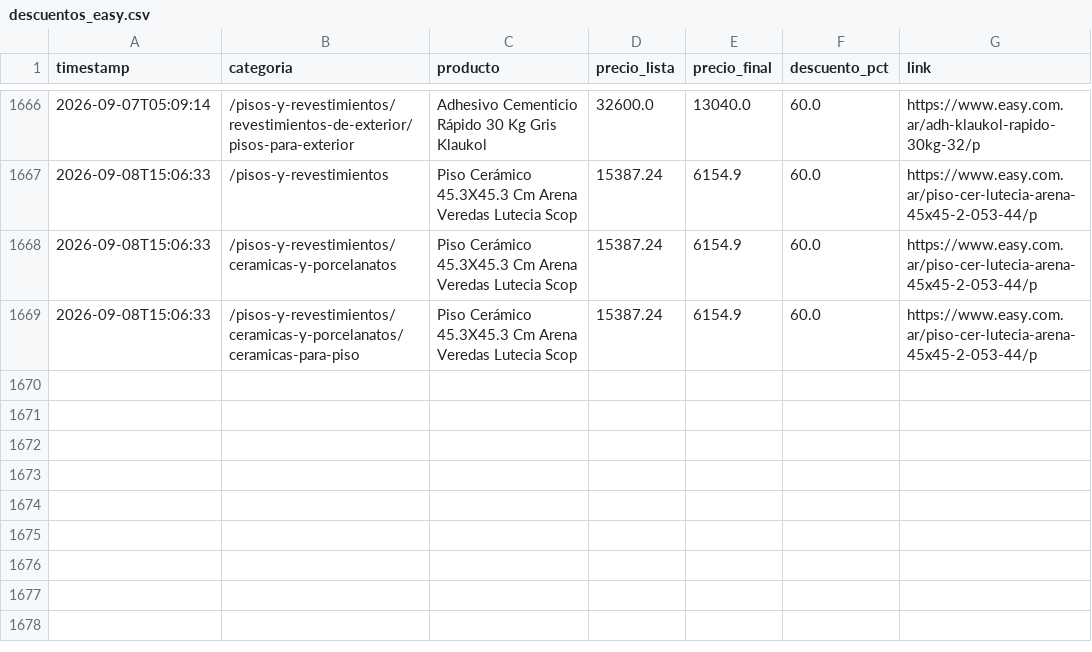
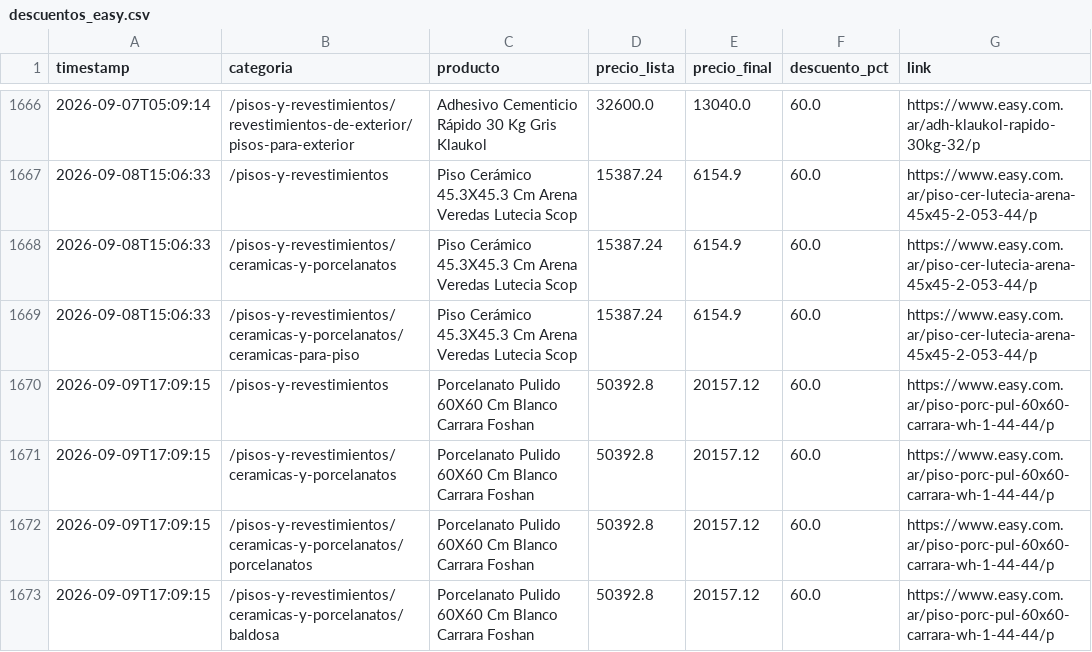
Before and after one commit to ezequielsaracino-ui/EASY, a CSV file: descuentos_easy.csv, drawn as a sheet; only a part is shown, gaps mark what is left out; the diff names each change by its address in the sheet, - before the commit and + after, or states it on an @@ line.

```diff
--- a/descuentos_easy.csv
+++ b/descuentos_easy.csv
+row 1670: 2026-09-09T17:09:15 | /pisos-y-revestimientos | Porcelanato Pulido 60X60 Cm Blanco Carrara Foshan | 50392.8 | 20157.12 | 60.0 | https://www.easy.com.ar/piso-porc-pul-60x60-carrara-wh-1-44-44/p
+row 1671: 2026-09-09T17:09:15 | /pisos-y-revestimientos/ceramicas-y-porcelanatos | Porcelanato Pulido 60X60 Cm Blanco Carrara Foshan | 50392.8 | 20157.12 | 60.0 | https://www.easy.com.ar/piso-porc-pul-60x60-carrara-wh-1-44-44/p
+row 1672: 2026-09-09T17:09:15 | /pisos-y-revestimientos/ceramicas-y-porcelanatos/porcelanatos | Porcelanato Pulido 60X60 Cm Blanco Carrara Foshan | 50392.8 | 20157.12 | 60.0 | https://www.easy.com.ar/piso-porc-pul-60x60-carrara-wh-1-44-44/p
+row 1673: 2026-09-09T17:09:15 | /pisos-y-revestimientos/ceramicas-y-porcelanatos/baldosa | Porcelanato Pulido 60X60 Cm Blanco Carrara Foshan | 50392.8 | 20157.12 | 60.0 | https://www.easy.com.ar/piso-porc-pul-60x60-carrara-wh-1-44-44/p
```
